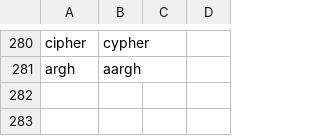
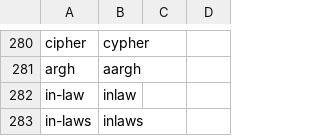
Before and after one commit to paceheart/rhymecrime, a CSV file: curated/spelling.csv, drawn as a sheet; only a part is shown, gaps mark what is left out.

Commit message:
in-laws, not inlaws

```diff
--- a/curated/spelling.csv
+++ b/curated/spelling.csv
@@ -281 +281,3 @@ cipher,cypher
 argh,aargh
+in-law,inlaw
+in-laws,inlaws
```
